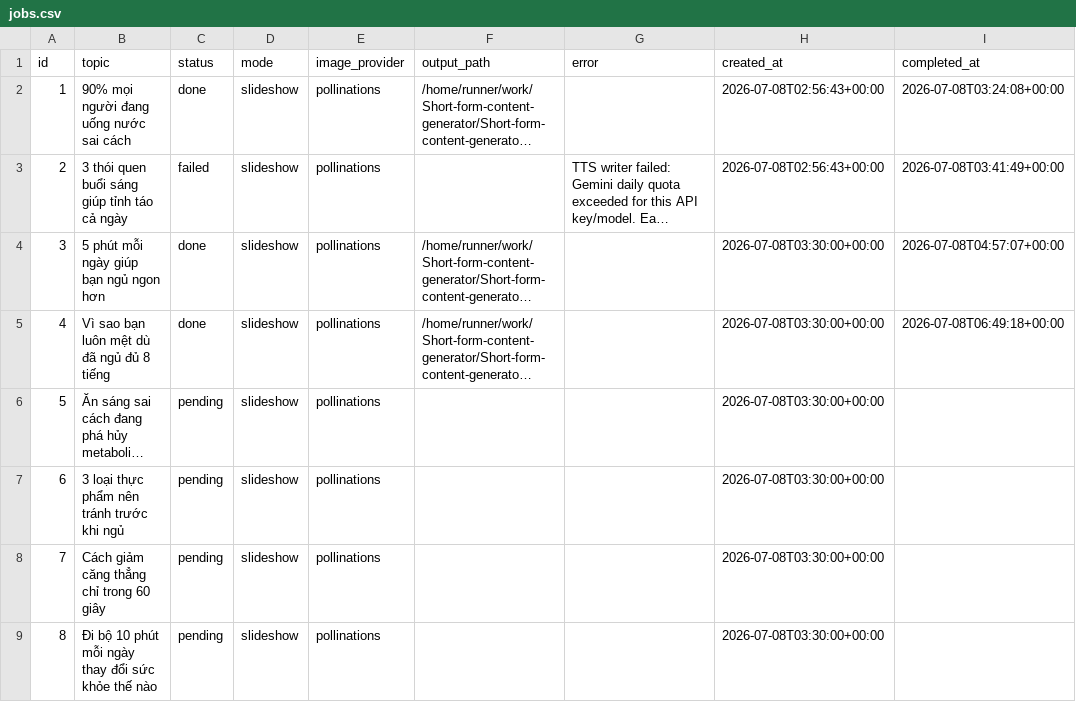
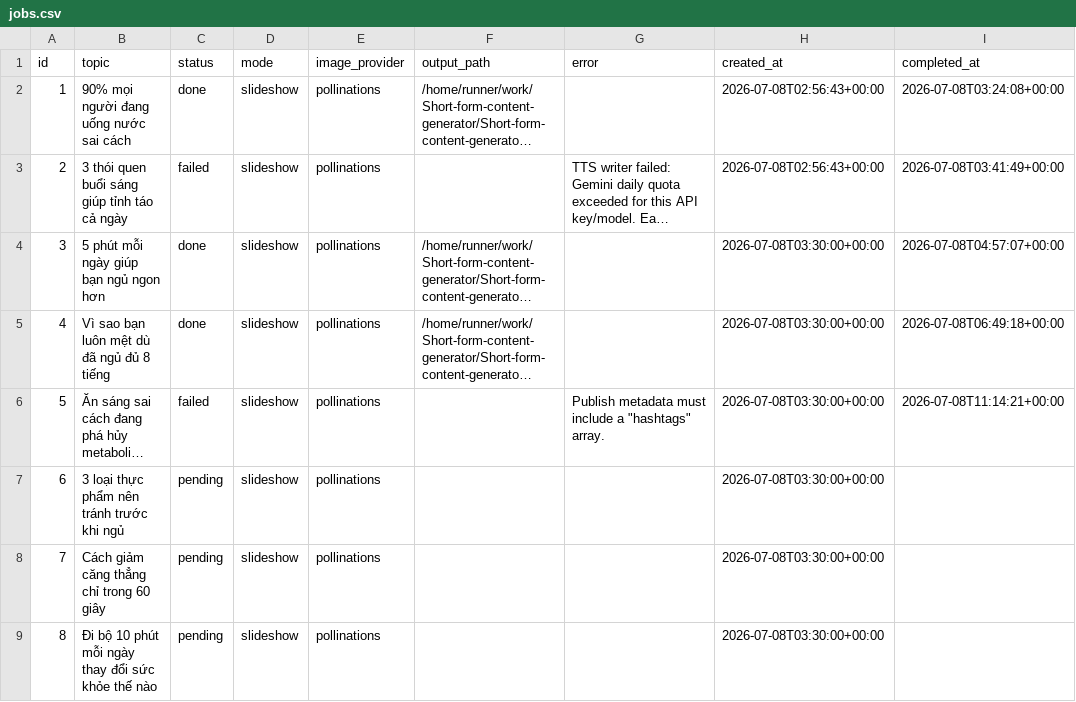
Before and after one commit to ducanh12980/Short-form-content-generator, a CSV file: jobs.csv, drawn as a sheet; only a part is shown; long unchanged cells end in …; the diff names each change by its address in the sheet, - before the commit and + after, or states it on an @@ line.

```diff
--- a/jobs.csv
+++ b/jobs.csv
-C6 (status): pending
+C6 (status): failed
-G6 (error): (empty)
+G6 (error): Publish metadata must include a "hashtags" array.
-I6 (completed_at): (empty)
+I6 (completed_at): 2026-07-08T11:14:21+00:00
```
